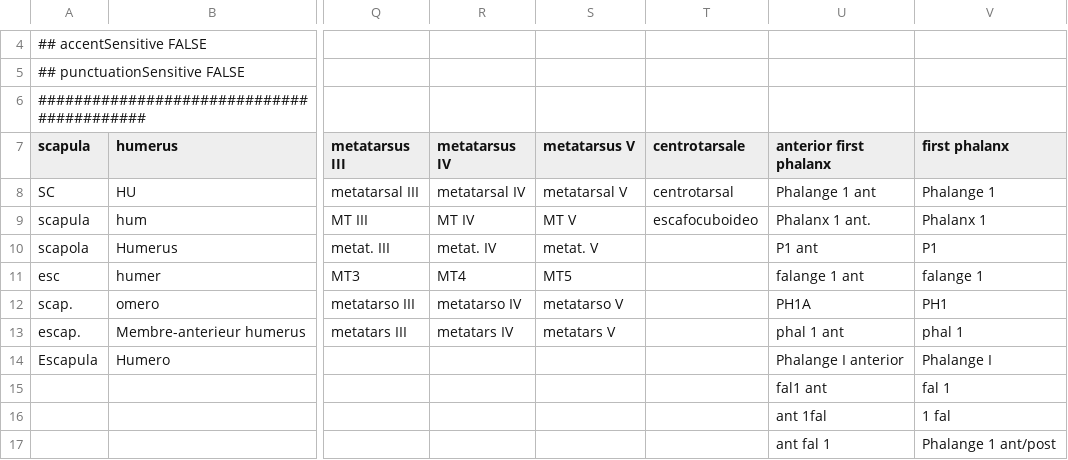
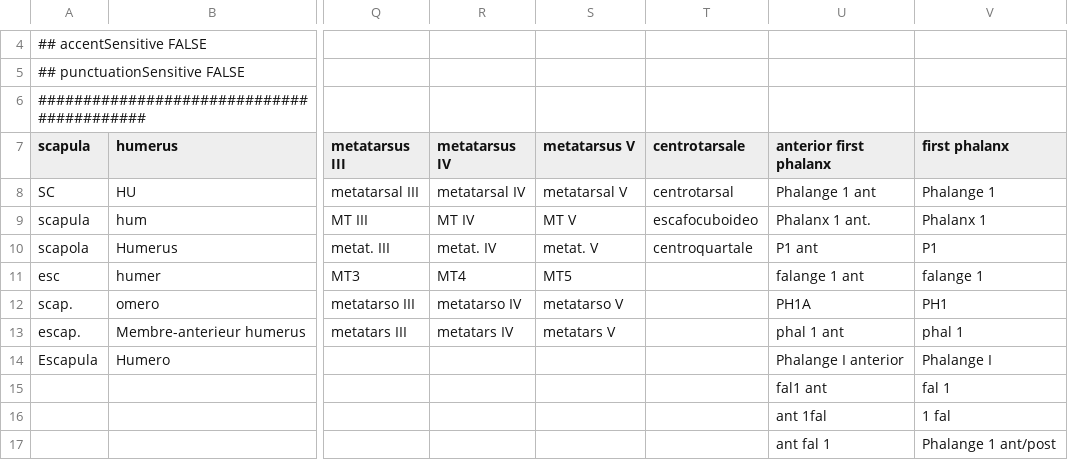
Before and after one commit to cran/zoolog, a CSV file: inst/extdata/elementThesaurus.csv, drawn as a sheet; only a part is shown, gaps mark what is left out; the diff names each change by its address in the sheet, - before the commit and + after, or states it on an @@ line.

```diff
--- a/inst/extdata/elementThesaurus.csv
+++ b/inst/extdata/elementThesaurus.csv
-T10 (centrotarsale): (empty)
+T10 (centrotarsale): centroquartale
```
Also changed, not shown: inst/extdata/referenceCattle_Steppan.csv, inst/extdata/referenceSheep_Davis.csv, 15 other files.
